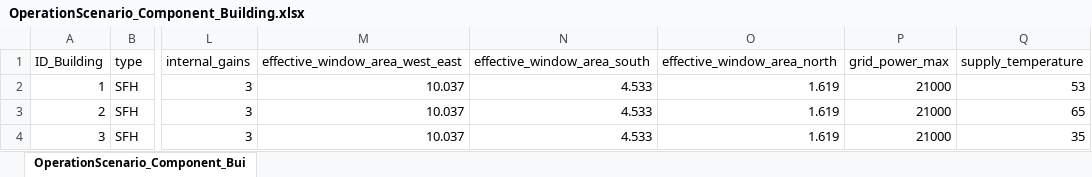
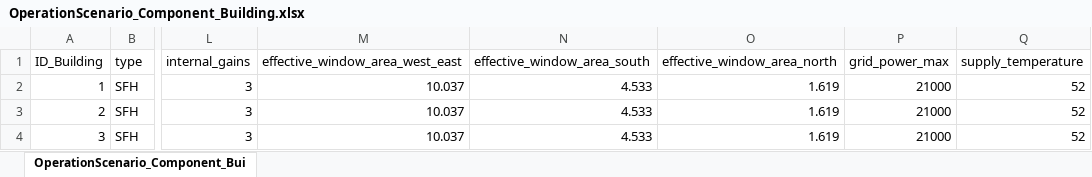
Before and after one commit to H2020-newTRENDs/FLEX, an Excel workbook: data/input_operation/EV100/OperationScenario_Component_Building.xlsx, sheet OperationScenario_Component_Bui, drawn as a sheet; only a part is shown, gaps mark what is left out; values as stored, in another font and other column widths than the file's, no borders; the diff names each change by its address in the sheet, - before the commit and + after, or states it on an @@ line.

```diff
--- a/data/input_operation/EV100/OperationScenario_Component_Building.xlsx (sheet OperationScenario_Component_Bui)
+++ b/data/input_operation/EV100/OperationScenario_Component_Building.xlsx (sheet OperationScenario_Component_Bui)
-Q2 (supply_temperature): 53
+Q2 (supply_temperature): 52
-Q3 (supply_temperature): 65
+Q3 (supply_temperature): 52
-Q4 (supply_temperature): 35
+Q4 (supply_temperature): 52
```
Also changed, not shown: data/input_operation/EV100_noEV/OperationScenario_Component_Building.xlsx, 1 other file.
